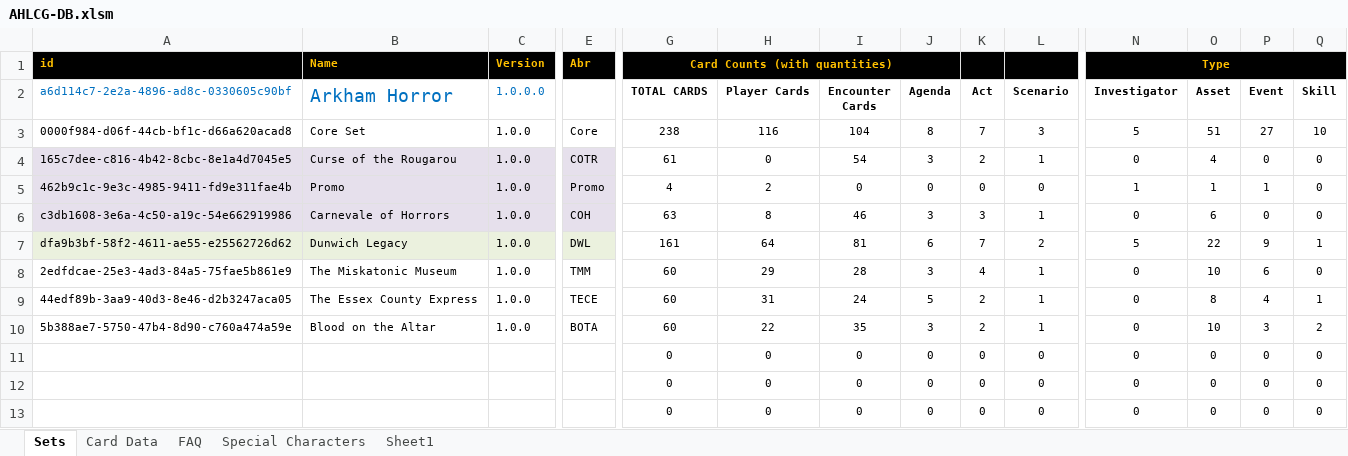
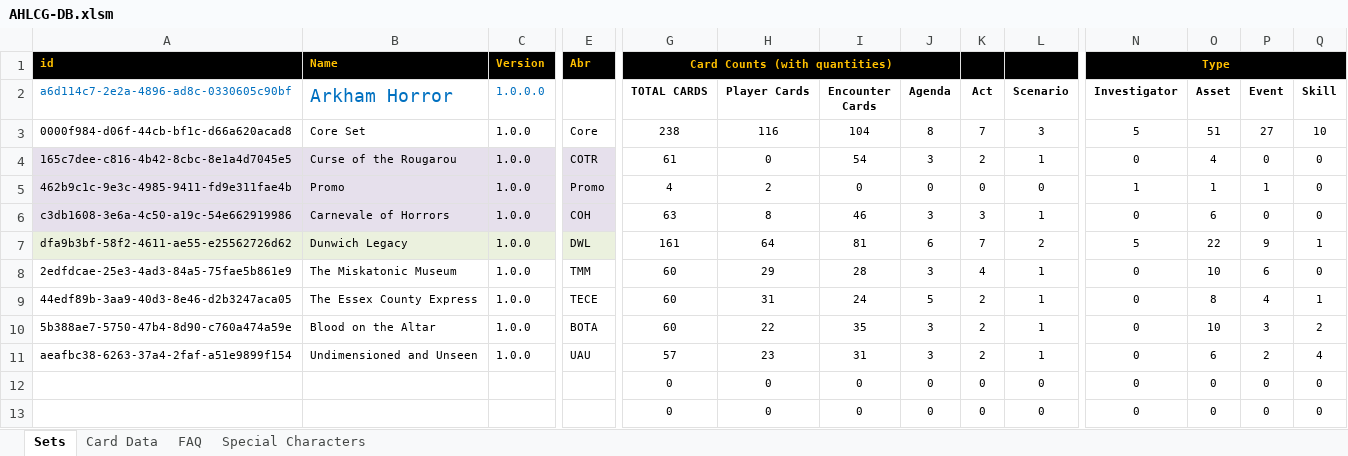
Before and after one commit to GeckoTH/arkham-horror, an Excel workbook: AHLCG-DB.xlsm, sheet Sets, drawn as a sheet; only a part is shown, gaps mark what is left out; values as stored, in another font and other column widths than the file's, no borders; charts and pictures and conditional formats not drawn; removed rows and columns are numbered as before the commit, all else as after; rows hold the shown columns only; the diff names each change by its address in the sheet, - before the commit and + after, or states it on an @@ line.

Commit message:
Add Undimensioned and Unseen

```diff
--- a/AHLCG-DB.xlsm (sheet Sets)
+++ b/AHLCG-DB.xlsm (sheet Sets)
-sheet tab: Sheet1
-row 11:  |  |  |  | 0 | 0 | 0 | 0 | 0 | 0 | 0 | 0 | 0 | 0
+row 11: aeafbc38-6263-37a4-2faf-a51e9899f154 | Undimensioned and Unseen | 1.0.0 | UAU | 57 | 23 | 31 | 3 | 2 | 1 | 0 | 6 | 2 | 4
```
Also changed, not shown: sheet Card Data, 2 other files.
